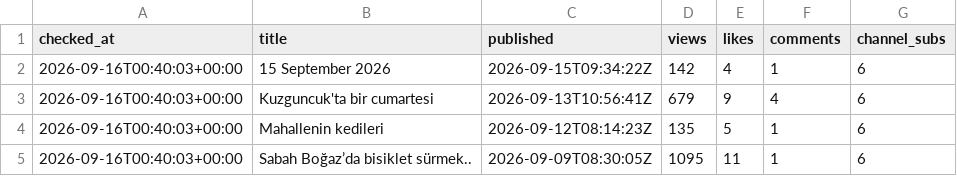
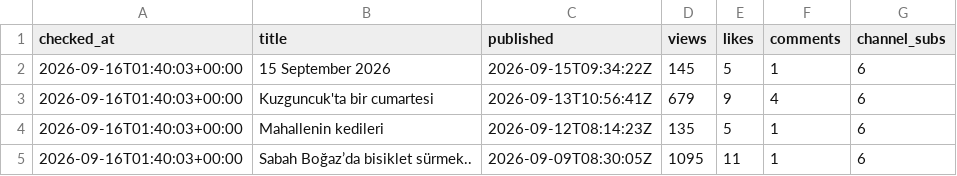
Before and after one commit to volaria/vd-insights-data, a CSV file: data/yt_live_DEFNE.csv, drawn as a sheet.

```diff
--- a/data/yt_live_DEFNE.csv
+++ b/data/yt_live_DEFNE.csv
@@ -1,5 +1,5 @@
 checked_at,title,published,views,likes,comments,channel_subs
-2026-09-16T00:40:03+00:00,15 September 2026,2026-09-15T09:34:22Z,142,4,1,6
-2026-09-16T00:40:03+00:00,Kuzguncuk'ta bir cumartesi,2026-09-13T10:56:41Z,679,9,4,6
-2026-09-16T00:40:03+00:00,Mahallenin kedileri,2026-09-12T08:14:23Z,135,5,1,6
-2026-09-16T00:40:03+00:00,Sabah Boğaz’da bisiklet sürmek..,2026-09-09T08:30:05Z,1095,11,1,6
+2026-09-16T01:40:03+00:00,15 September 2026,2026-09-15T09:34:22Z,145,5,1,6
+2026-09-16T01:40:03+00:00,Kuzguncuk'ta bir cumartesi,2026-09-13T10:56:41Z,679,9,4,6
+2026-09-16T01:40:03+00:00,Mahallenin kedileri,2026-09-12T08:14:23Z,135,5,1,6
+2026-09-16T01:40:03+00:00,Sabah Boğaz’da bisiklet sürmek..,2026-09-09T08:30:05Z,1095,11,1,6
```
Also changed, not shown: data/yt_live_DEFNE_log.csv.
